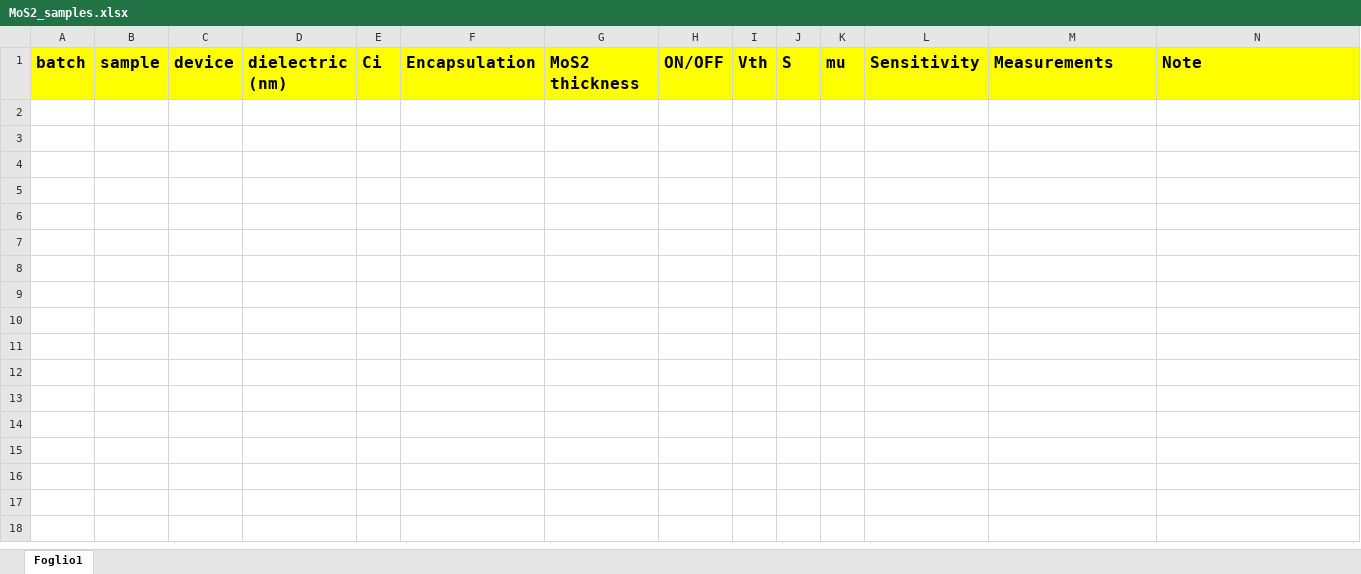
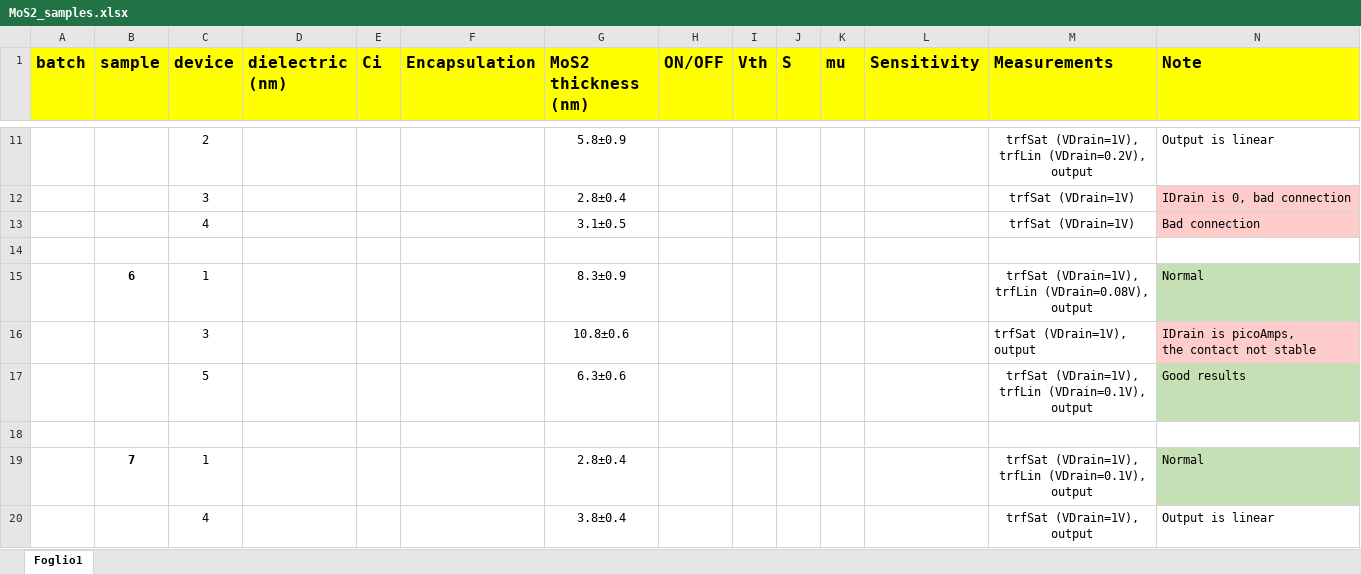
Before and after one commit to MishkaKnizhka98/Master_Thesis, an Excel workbook: Mikhail Bandurist Transistors/MoS2_samples.xlsx, sheet Foglio1, drawn as a sheet; only a part is shown, gaps mark what is left out; values as stored, in another font and other column widths than the file's, no borders; ↵ is a line break in a cell; the diff covers the shown part only; the diff names each change by its address in the sheet, - before the commit and + after, or states it on an @@ line.

Commit message:
12/11/2023 Complete the table and PowerPoint presentation

```diff
--- a/Mikhail Bandurist Transistors/MoS2_samples.xlsx (sheet Foglio1)
+++ b/Mikhail Bandurist Transistors/MoS2_samples.xlsx (sheet Foglio1)
-G1: MoS2 thickness
+G1: MoS2 thickness (nm)
+row 11:  |  | 2 |  |  |  | 5.8±0.9 |  |  |  |  |  | trfSat (VDrain=1V), ↵ trfLin (VDrain=0.2V), ↵ output | Output is linear
+row 12:  |  | 3 |  |  |  | 2.8±0.4 |  |  |  |  |  | trfSat (VDrain=1V) | IDrain is 0, bad connection
+row 13:  |  | 4 |  |  |  | 3.1±0.5 |  |  |  |  |  | trfSat (VDrain=1V) | Bad connection
+row 14: (empty)
+row 15:  | 6 | 1 |  |  |  | 8.3±0.9 |  |  |  |  |  | trfSat (VDrain=1V), ↵ trfLin (VDrain=0.08V), ↵ output | Normal
+row 16:  |  | 3 |  |  |  | 10.8±0.6 |  |  |  |  |  | trfSat (VDrain=1V), ↵ output | IDrain is picoAmps, ↵ the contact not stable
+row 17:  |  | 5 |  |  |  | 6.3±0.6 |  |  |  |  |  | trfSat (VDrain=1V), ↵ trfLin (VDrain=0.1V), ↵ output | Good results
+row 18: (empty)
+row 19:  | 7 | 1 |  |  |  | 2.8±0.4 |  |  |  |  |  | trfSat (VDrain=1V), ↵ trfLin (VDrain=0.1V), ↵ output | Normal
+row 20:  |  | 4 |  |  |  | 3.8±0.4 |  |  |  |  |  | trfSat (VDrain=1V), ↵ output | Output is linear
```
Also changed, not shown: 34 added rows elsewhere in this sheet, 1 other file.
